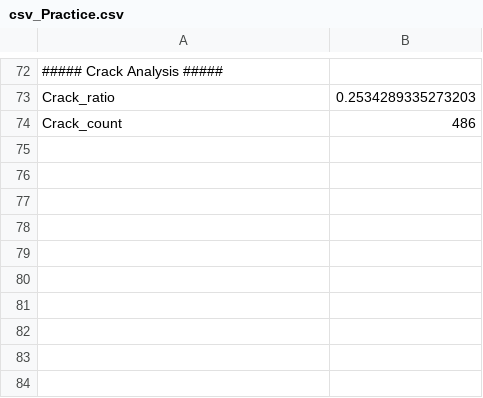
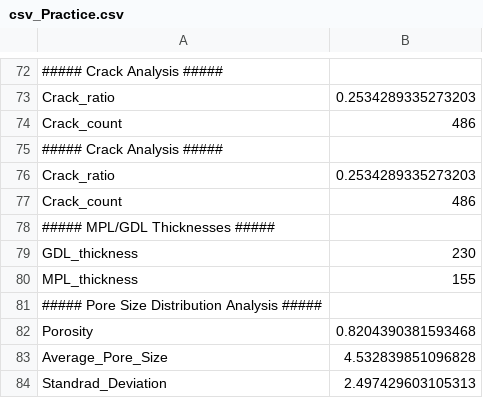
Before and after one commit to andyco98/UTILE-Pore, a CSV file: UTILE-Pore/Practice/csv_Practice.csv, drawn as a sheet; only a part is shown, gaps mark what is left out.

```diff
--- a/UTILE-Pore/Practice/csv_Practice.csv
+++ b/UTILE-Pore/Practice/csv_Practice.csv
@@ -74 +74,11 @@ Crack_ratio,0.2534289335273203
 Crack_count,486
+##### Crack Analysis #####
+Crack_ratio,0.2534289335273203
+Crack_count,486
+##### MPL/GDL Thicknesses #####
+GDL_thickness,230
+MPL_thickness,155
+##### Pore Size Distribution Analysis #####
+Porosity,0.8204390381593468
+Average_Pore_Size,4.532839851096828
+Standrad_Deviation,2.497429603105313
```
Also changed, not shown: 5 other files.
